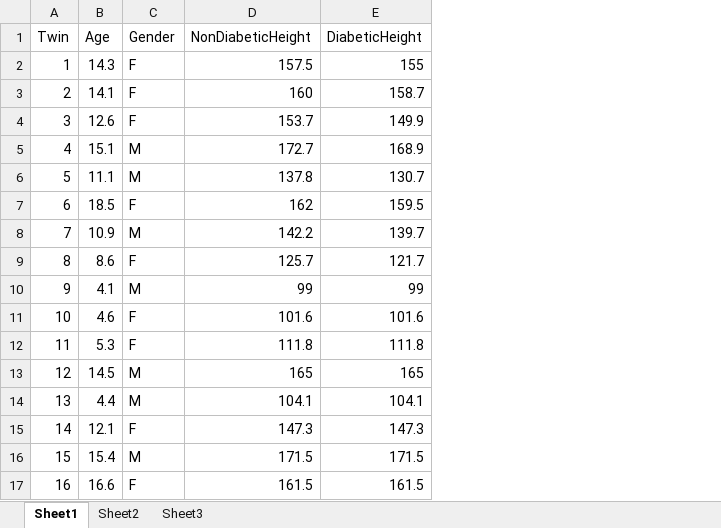
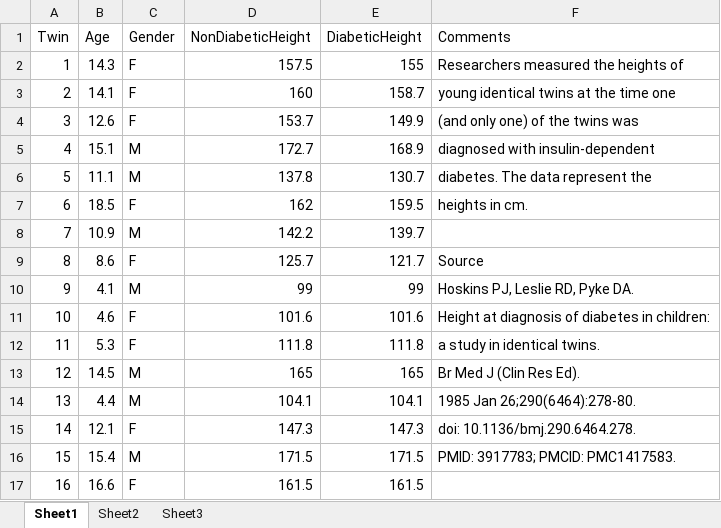
Before and after one commit to byuistats/BYUI_M221_Book, an Excel workbook: Data/TwinsDiabetes.xlsx, sheet Sheet1, drawn as a sheet; values as stored, in another font and other column widths than the file's, no borders; the diff names each change by its address in the sheet, - before the commit and + after, or states it on an @@ line.

Commit message:
Updated data set TwinsDiabetes to include description and source

```diff
--- a/Data/TwinsDiabetes.xlsx (sheet Sheet1)
+++ b/Data/TwinsDiabetes.xlsx (sheet Sheet1)
+column F (Comments), rows 2-16: Researchers measured the heights of | young identical twins at the time one | (and only one) of the twins was | diagnosed with insulin-dependent | diabetes. The data represent the | heights in cm. |  | Source | Hoskins PJ, Leslie RD, Pyke DA. | Height at diagnosis of diabetes in children: | a study in identical twins. | Br Med J (Clin Res Ed). | 1985 Jan 26;290(6464):278-80. | doi: 10.1136/bmj.290.6464.278. | PMID: 3917783; PMCID: PMC1417583.
```
Also changed, not shown: 1 other file.
